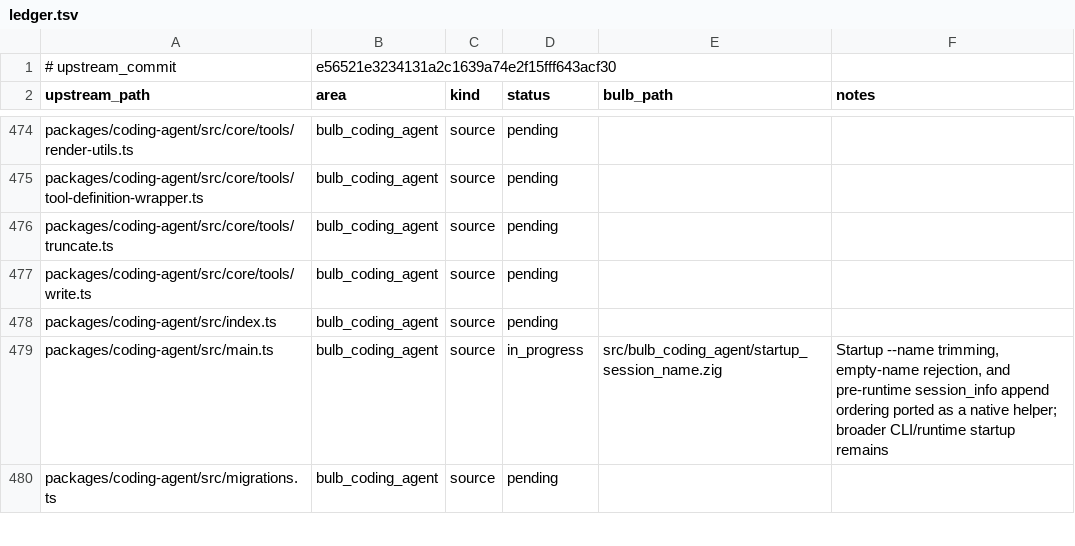
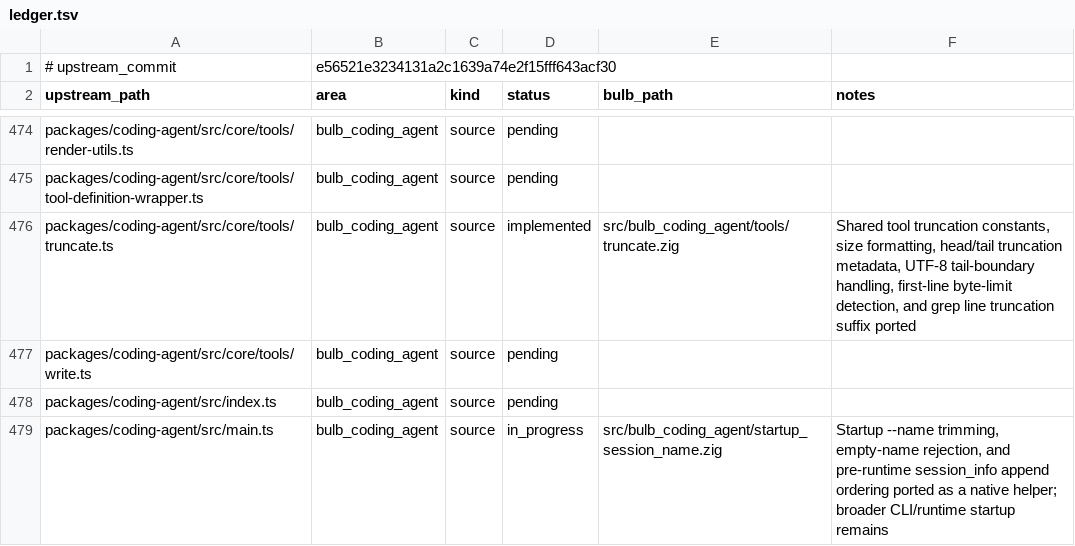
Before and after one commit to anggakhrsma/bulb, a TSV file: parity/ledger.tsv, drawn as a sheet; only a part is shown, gaps mark what is left out; the shorter side is filled out with more unchanged rows.

```diff
--- a/parity/ledger.tsv
+++ b/parity/ledger.tsv
@@ -475,3 +475,3 @@ packages/coding-agent/src/core/tools/render-utils.ts	bulb_coding_agent	source	pe
 packages/coding-agent/src/core/tools/tool-definition-wrapper.ts	bulb_coding_agent	source	pending		
-packages/coding-agent/src/core/tools/truncate.ts	bulb_coding_agent	source	pending		
+packages/coding-agent/src/core/tools/truncate.ts	bulb_coding_agent	source	implemented	src/bulb_coding_agent/tools/truncate.zig	Shared tool truncation constants, size formatting, head/tail truncation metadata, UTF-8 tail-boundary handling, first-line byte-limit detection, and grep line truncation suffix ported
 packages/coding-agent/src/core/tools/write.ts	bulb_coding_agent	source	pending		
```
Also changed, not shown: parity/status.tsv, 3 other files.
